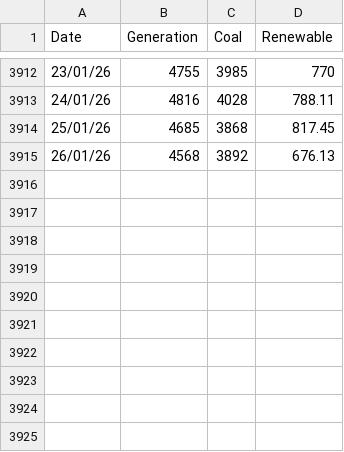
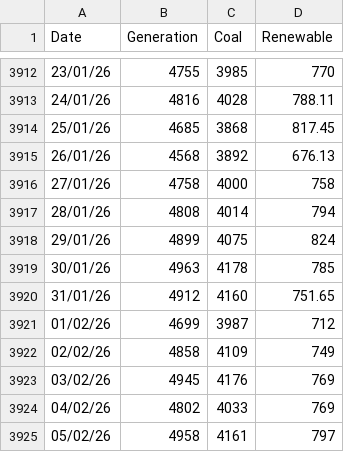
Before and after one commit to siddkanodia-1994/india-generation-dashboard-V21, a CSV file: public/data/generation.csv, drawn as a sheet; only a part is shown, gaps mark what is left out.

Commit message:
Add files via upload

```diff
--- a/public/data/generation.csv
+++ b/public/data/generation.csv
@@ -3915 +3915,11 @@
 26/01/26,4568,3892,676.13
+27/01/26,4758,4000,758
+28/01/26,4808,4014,794
+29/01/26,4899,4075,824
+30/01/26,4963,4178,785
+31/01/26,4912,4160,751.65
+01/02/26,4699,3987,712
+02/02/26,4858,4109,749
+03/02/26,4945,4176,769
+04/02/26,4802,4033,769
+05/02/26,4958,4161,797
```
